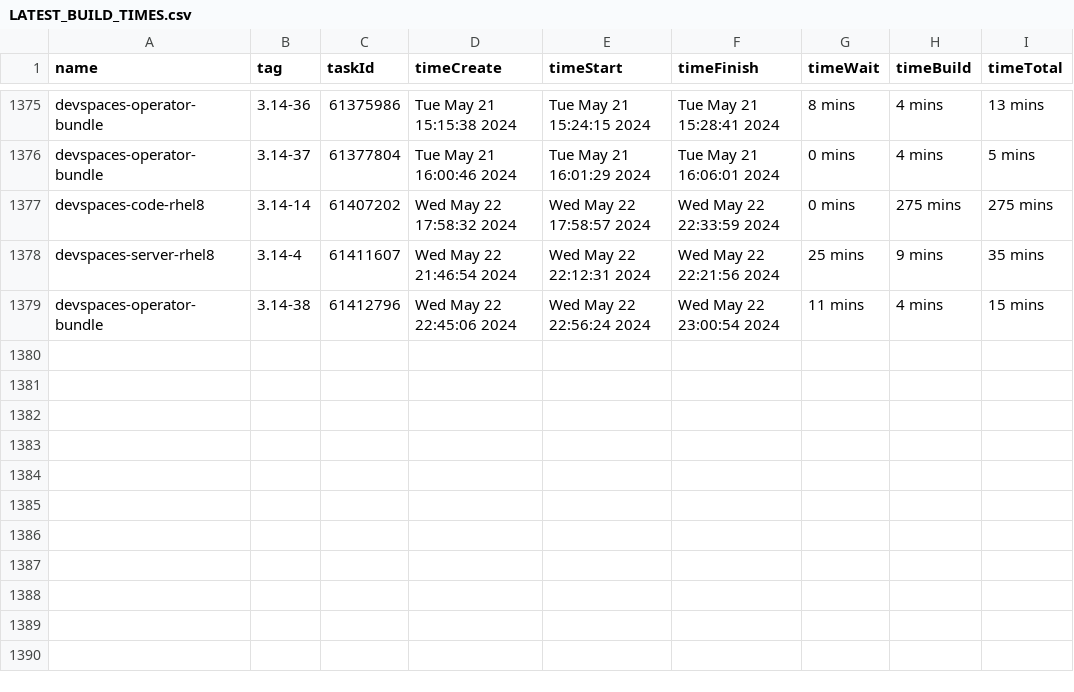
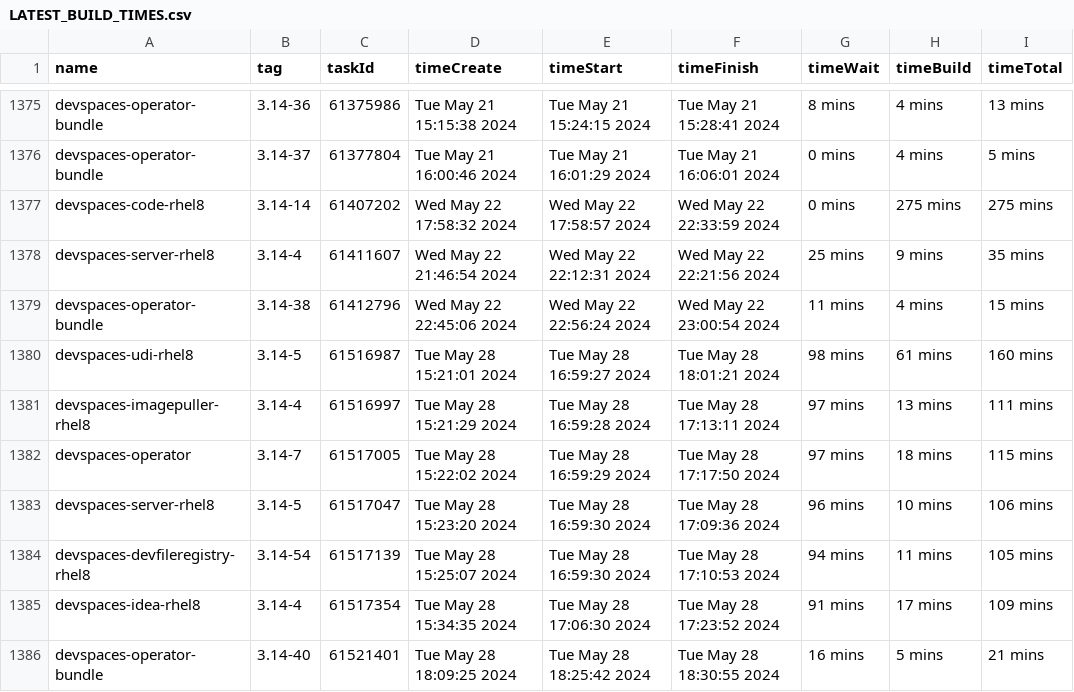
Before and after one commit to redhat-developer/devspaces, a CSV file: dependencies/LATEST_BUILD_TIMES.csv, drawn as a sheet; only a part is shown, gaps mark what is left out.

Commit message:
chore: Update dependencies/LATEST_IMAGES, COMMITS, DIGESTS, INDEXES, BUILD_TIMES
Signed-off-by: devstudio-release <nickboldt+devstudio-release@gmail.com>

```diff
--- a/dependencies/LATEST_BUILD_TIMES.csv
+++ b/dependencies/LATEST_BUILD_TIMES.csv
@@ -1379 +1379,8 @@
 "devspaces-operator-bundle","3.14-38",61412796,"Wed May 22 22:45:06 2024","Wed May 22 22:56:24 2024","Wed May 22 23:00:54 2024","11 mins","4 mins","15 mins"
+"devspaces-udi-rhel8","3.14-5",61516987,"Tue May 28 15:21:01 2024","Tue May 28 16:59:27 2024","Tue May 28 18:01:21 2024","98 mins","61 mins","160 mins"
+"devspaces-imagepuller-rhel8","3.14-4",61516997,"Tue May 28 15:21:29 2024","Tue May 28 16:59:28 2024","Tue May 28 17:13:11 2024","97 mins","13 mins","111 mins"
+"devspaces-operator","3.14-7",61517005,"Tue May 28 15:22:02 2024","Tue May 28 16:59:29 2024","Tue May 28 17:17:50 2024","97 mins","18 mins","115 mins"
+"devspaces-server-rhel8","3.14-5",61517047,"Tue May 28 15:23:20 2024","Tue May 28 16:59:30 2024","Tue May 28 17:09:36 2024","96 mins","10 mins","106 mins"
+"devspaces-devfileregistry-rhel8","3.14-54",61517139,"Tue May 28 15:25:07 2024","Tue May 28 16:59:30 2024","Tue May 28 17:10:53 2024","94 mins","11 mins","105 mins"
+"devspaces-idea-rhel8","3.14-4",61517354,"Tue May 28 15:34:35 2024","Tue May 28 17:06:30 2024","Tue May 28 17:23:52 2024","91 mins","17 mins","109 mins"
+"devspaces-operator-bundle","3.14-40",61521401,"Tue May 28 18:09:25 2024","Tue May 28 18:25:42 2024","Tue May 28 18:30:55 2024","16 mins","5 mins","21 mins"
```
Also changed, not shown: 6 other files.
